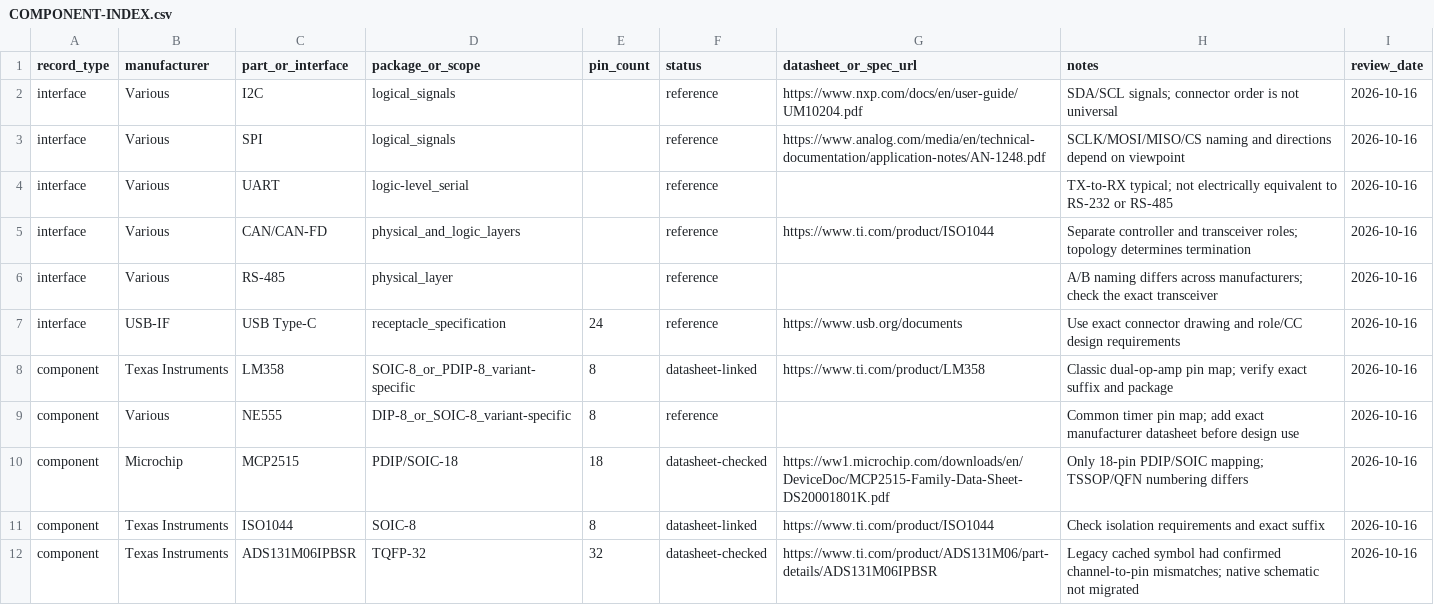
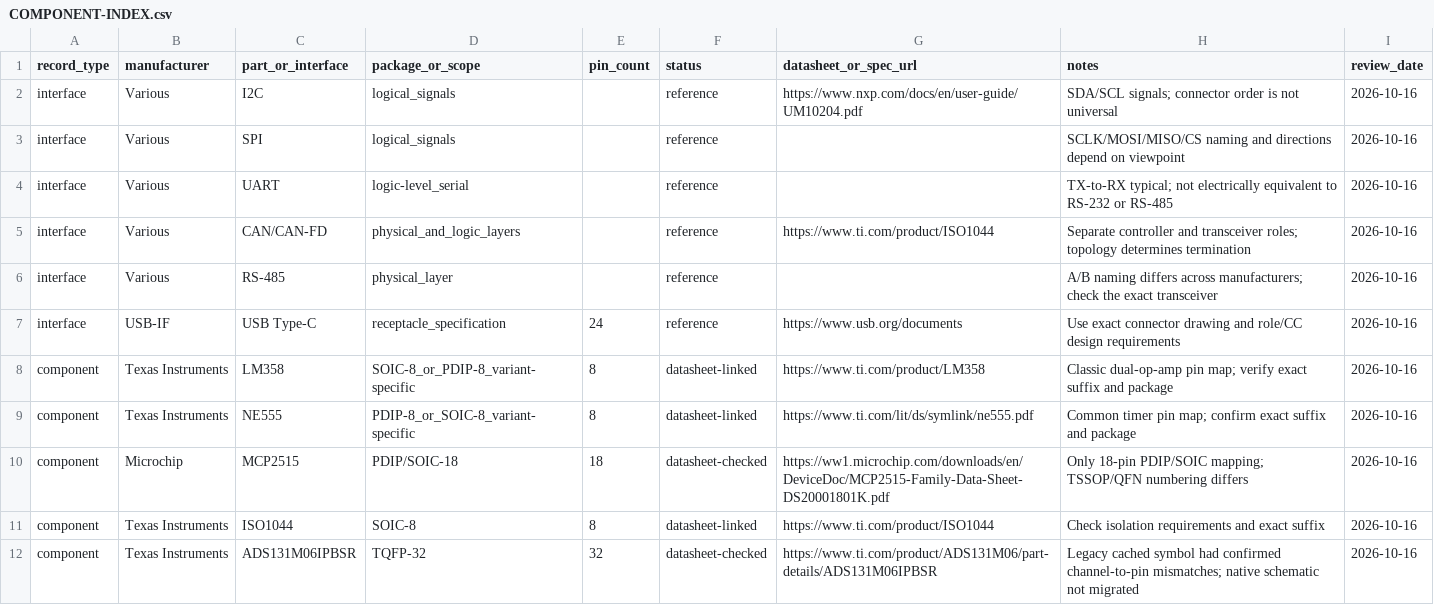
Before and after one commit to AndreVazao/VAZAO-EVSE-Platform, a CSV file: hardware/reference/pinouts/COMPONENT-INDEX.csv, drawn as a sheet; only a part is shown.

Commit message:
Improve source provenance in machine-readable pinout index

```diff
--- a/hardware/reference/pinouts/COMPONENT-INDEX.csv
+++ b/hardware/reference/pinouts/COMPONENT-INDEX.csv
@@ -2,3 +2,3 @@ record_type,manufacturer,part_or_interface,package_or_scope,pin_count,status,dat
 interface,Various,I2C,logical_signals,,reference,"https://www.nxp.com/docs/en/user-guide/UM10204.pdf","SDA/SCL signals; connector order is not universal",2026-10-16
-interface,Various,SPI,logical_signals,,reference,"https://www.analog.com/media/en/technical-documentation/application-notes/AN-1248.pdf","SCLK/MOSI/MISO/CS naming and directions depend on viewpoint",2026-10-16
+interface,Various,SPI,logical_signals,,reference,"","SCLK/MOSI/MISO/CS naming and directions depend on viewpoint",2026-10-16
 interface,Various,UART,logic-level_serial,,reference,"","TX-to-RX typical; not electrically equivalent to RS-232 or RS-485",2026-10-16
@@ -8,3 +8,3 @@ interface,USB-IF,USB Type-C,receptacle_specification,24,reference,"https://www.u
 component,Texas Instruments,LM358,SOIC-8_or_PDIP-8_variant-specific,8,datasheet-linked,"https://www.ti.com/product/LM358","Classic dual-op-amp pin map; verify exact suffix and package",2026-10-16
-component,Various,NE555,DIP-8_or_SOIC-8_variant-specific,8,reference,"","Common timer pin map; add exact manufacturer datasheet before design use",2026-10-16
+component,Texas Instruments,NE555,PDIP-8_or_SOIC-8_variant-specific,8,datasheet-linked,"https://www.ti.com/lit/ds/symlink/ne555.pdf","Common timer pin map; confirm exact suffix and package",2026-10-16
 component,Microchip,MCP2515,PDIP/SOIC-18,18,datasheet-checked,"https://ww1.microchip.com/downloads/en/DeviceDoc/MCP2515-Family-Data-Sheet-DS20001801K.pdf","Only 18-pin PDIP/SOIC mapping; TSSOP/QFN numbering differs",2026-10-16
```
